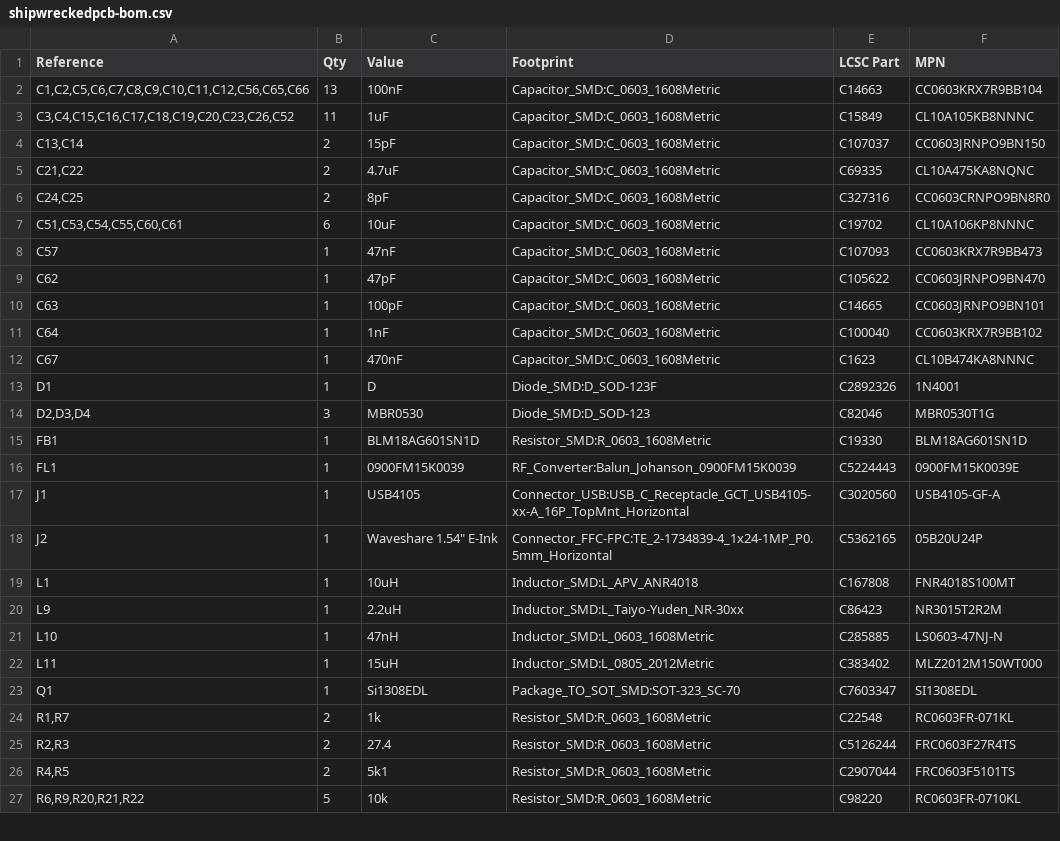
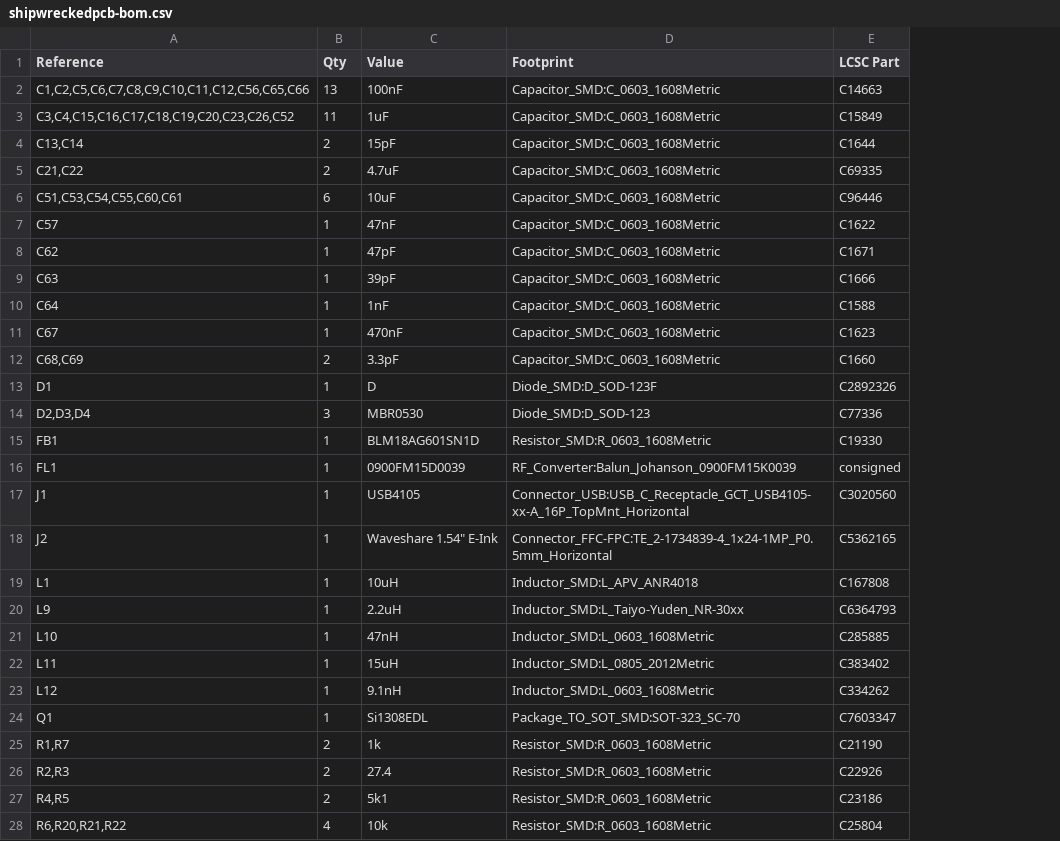
Before and after one commit to coopeeo/shipwrecked-pcb, a CSV file: PCB-Schematic/shipwreckedpcb/production/shipwreckedpcb-bom.csv, drawn as a sheet; only a part is shown; removed rows and columns are numbered as before the commit, all else as after; the diff covers the shown part only; the diff names each change by its address in the sheet, - before the commit and + after, or states it on an @@ line.

```diff
--- a/PCB-Schematic/shipwreckedpcb/production/shipwreckedpcb-bom.csv
+++ b/PCB-Schematic/shipwreckedpcb/production/shipwreckedpcb-bom.csv
-column F (MPN), rows 2-5: CC0603KRX7R9BB104 | CL10A105KB8NNNC | CC0603JRNPO9BN150 | CL10A475KA8NQNC; rows 7-27: CL10A106KP8NNNC | CC0603KRX7R9BB473 | CC0603JRNPO9BN470 | CC0603JRNPO9BN101 | CC0603KRX7R9BB102 | CL10B474KA8NNNC | 1N4001 | MBR0530T1G | BLM18AG601SN1D | 0900FM15K0039E | USB4105-GF-A | 05B20U24P | FNR4018S100MT | NR3015T2R2M | LS0603-47NJ-N | MLZ2012M150WT000 | SI1308EDL | RC0603FR-071KL | FRC0603F27R4TS | FRC0603F5101TS | RC0603FR-0710KL
-E4 (LCSC Part): C107037
+E4 (LCSC Part): C1644
-row 6: C24,C25 | 2 | 8pF | Capacitor_SMD:C_0603_1608Metric | C327316 | CC0603CRNPO9BN8R0
-E6 (LCSC Part): C19702
+E6 (LCSC Part): C96446
-E7 (LCSC Part): C107093
+E7 (LCSC Part): C1622
-E8 (LCSC Part): C105622
+E8 (LCSC Part): C1671
-C9 (Value): 100pF
+C9 (Value): 39pF
-E9 (LCSC Part): C14665
+E9 (LCSC Part): C1666
-E10 (LCSC Part): C100040
+E10 (LCSC Part): C1588
+row 12: C68,C69 | 2 | 3.3pF | Capacitor_SMD:C_0603_1608Metric | C1660
-E14 (LCSC Part): C82046
+E14 (LCSC Part): C77336
-C16 (Value): 0900FM15K0039
+C16 (Value): 0900FM15D0039
-E16 (LCSC Part): C5224443
+E16 (LCSC Part): consigned
-E20 (LCSC Part): C86423
+E20 (LCSC Part): C6364793
+row 23: L12 | 1 | 9.1nH | Inductor_SMD:L_0603_1608Metric | C334262
-E25 (LCSC Part): C22548
+E25 (LCSC Part): C21190
-E26 (LCSC Part): C5126244
+E26 (LCSC Part): C22926
-E27 (LCSC Part): C2907044
+E27 (LCSC Part): C23186
-A28 (Reference): R6,R9,R20,R21,R22
+A28 (Reference): R6,R20,R21,R22
-B28 (Qty): 5
+B28 (Qty): 4
-E28 (LCSC Part): C98220
+E28 (LCSC Part): C25804
```
Also changed, not shown: 1 added row, 1 removed row and 8 edited cells elsewhere in this file, PCB-Schematic/shipwreckedpcb/production/shipwreckedpcb-centroid.csv, 19 other files.
